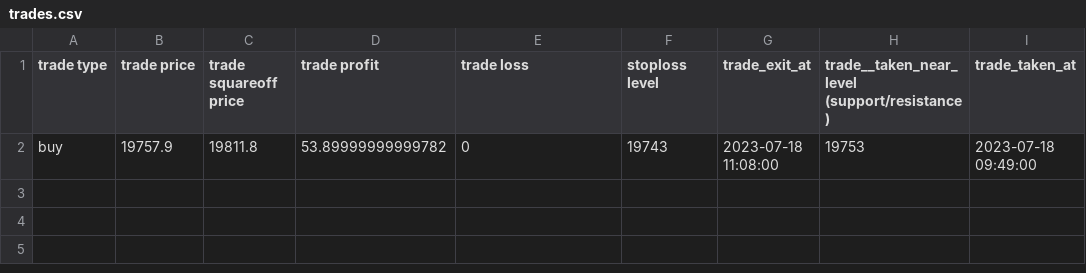
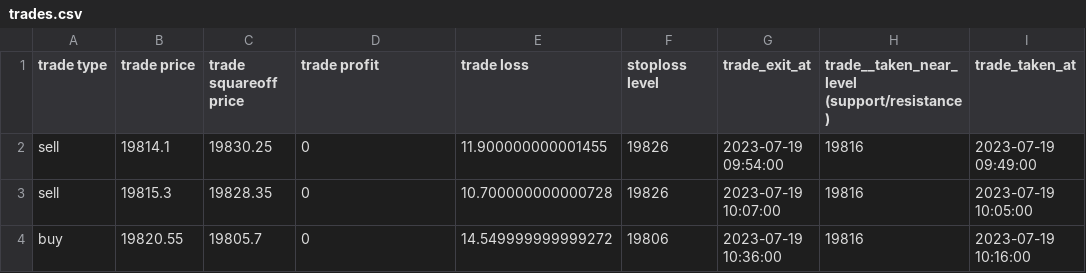
Before and after one commit to PrasannaAkolkar/AnalysisBot, a CSV file: point5_results/trades.csv, drawn as a sheet; removed rows and columns are numbered as before the commit, all else as after; the diff names each change by its address in the sheet, - before the commit and + after, or states it on an @@ line.

Commit message:
live data testing

```diff
--- a/point5_results/trades.csv
+++ b/point5_results/trades.csv
-row 2: buy | 19757.9 | 19811.8 | 53.89999999999782 | 0 | 19743 | 2023-07-18 11:08:00 | 19753 | 2023-07-18 09:49:00
+row 2: sell | 19814.1 | 19830.25 | 0 | 11.900000000001455 | 19826 | 2023-07-19 09:54:00 | 19816 | 2023-07-19 09:49:00
+row 3: sell | 19815.3 | 19828.35 | 0 | 10.700000000000728 | 19826 | 2023-07-19 10:07:00 | 19816 | 2023-07-19 10:05:00
+row 4: buy | 19820.55 | 19805.7 | 0 | 14.549999999999272 | 19806 | 2023-07-19 10:36:00 | 19816 | 2023-07-19 10:16:00
```
Also changed, not shown: 5 other files.
